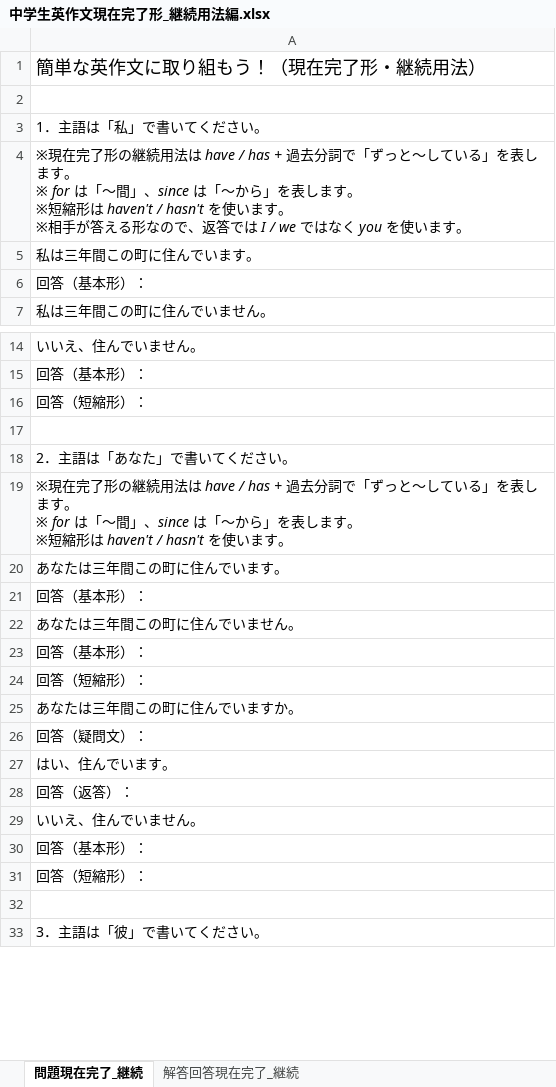
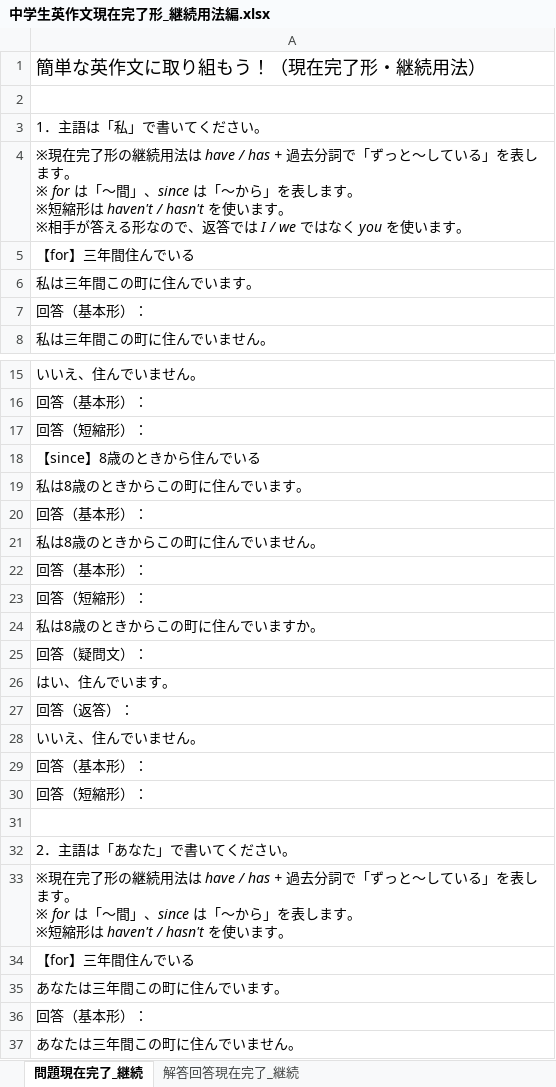
Before and after one commit to nakagaway218/remotion, an Excel workbook: Studymaterials/中学生英作文現在完了形_継続用法編.xlsx, sheet 問題現在完了_継続, drawn as a sheet; only a part is shown, gaps mark what is left out; the shorter side is filled out with more unchanged rows; values as stored, in another font and other column widths than the file's, no borders; addresses are those after the commit; ↵ is a line break in a cell; the diff covers the shown part only; the diff names each change by its address in the sheet, - before the commit and + after, or states it on an @@ line.

```diff
--- a/Studymaterials/中学生英作文現在完了形_継続用法編.xlsx (sheet 問題現在完了_継続)
+++ b/Studymaterials/中学生英作文現在完了形_継続用法編.xlsx (sheet 問題現在完了_継続)
-A4: …「ずっと〜している」を表します。 ↵ ※ for は「〜間」、since は「〜から」を…
+A4: …「ずっと～している」を表します。 ↵ ※ for は「～間」、since は「～から」を…
+row 5: 【for】三年間住んでいる
+row 18: 【since】8歳のときから住んでいる
+row 19: 私は8歳のときからこの町に住んでいます。
+row 20: 回答（基本形）：
+row 21: 私は8歳のときからこの町に住んでいません。
+row 22: 回答（基本形）：
+row 23: 回答（短縮形）：
+row 24: 私は8歳のときからこの町に住んでいますか。
+row 25: 回答（疑問文）：
+row 26: はい、住んでいます。
+row 27: 回答（返答）：
+row 28: いいえ、住んでいません。
+row 29: 回答（基本形）：
+row 30: 回答（短縮形）：
-A33: …「ずっと〜している」を表します。 ↵ ※ for は「〜間」、since は「〜から」を…
+A33: …「ずっと～している」を表します。 ↵ ※ for は「～間」、since は「～から」を…
+row 34: 【for】三年間住んでいる
```
Also changed, not shown: 111 added rows and 7 edited cells elsewhere in this sheet, sheet 解答回答現在完了_継続.
